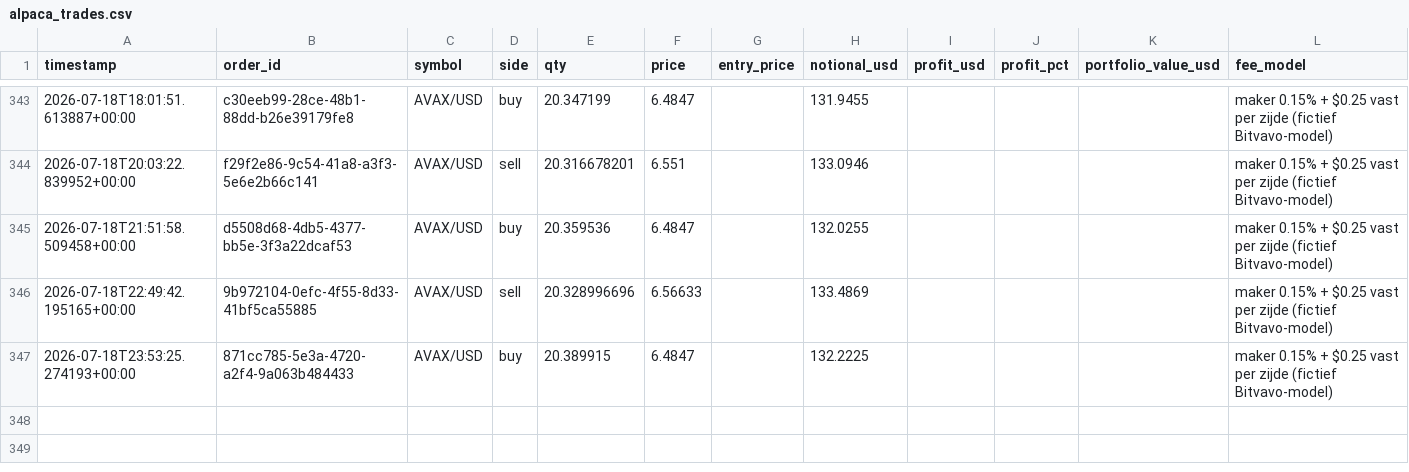
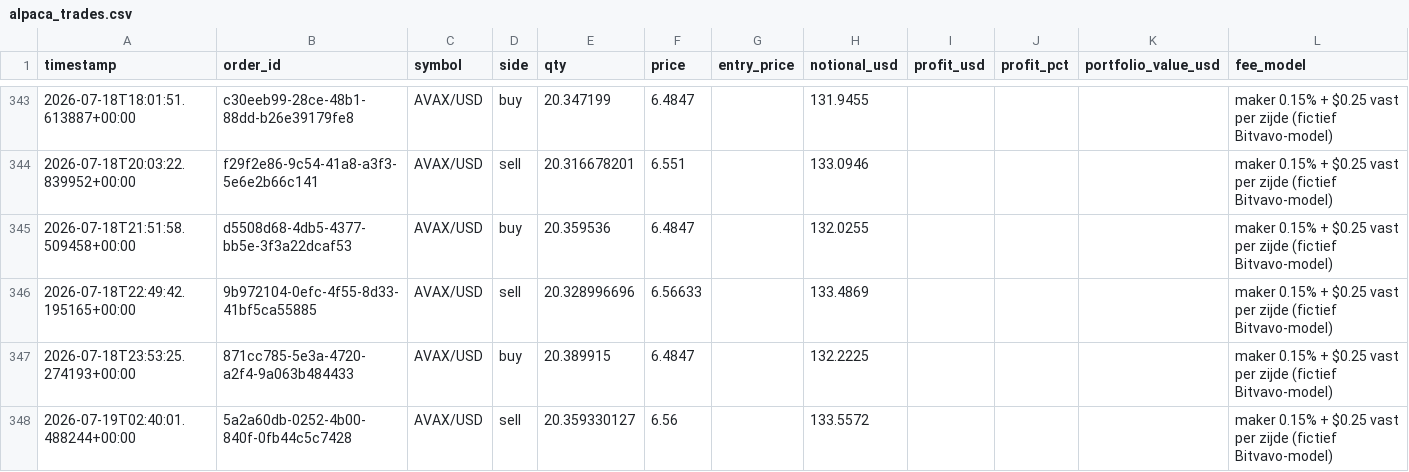
Before and after one commit to Bramsmit/MCP-alpaca, a CSV file: data/alpaca_trades.csv, drawn as a sheet; only a part is shown, gaps mark what is left out; the diff names each change by its address in the sheet, - before the commit and + after, or states it on an @@ line.

```diff
--- a/data/alpaca_trades.csv
+++ b/data/alpaca_trades.csv
+row 348: 2026-07-19T02:40:01.488244+00:00 | 5a2a60db-0252-4b00-840f-0fb44c5c7428 | AVAX/USD | sell | 20.359330127 | 6.56 |  | 133.5572 |  |  |  | maker 0.15% + $0.25 vast per zijde (fictief Bitvavo-model)
```
Also changed, not shown: 1 other file.
